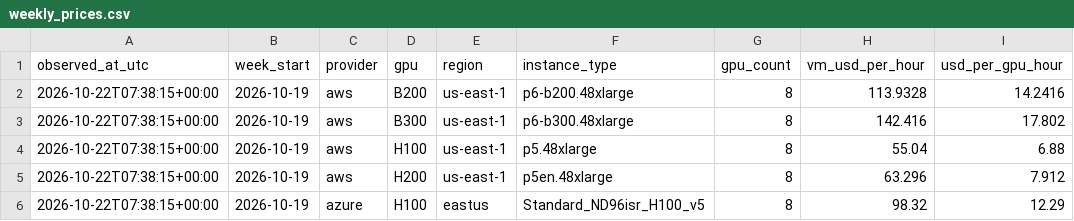
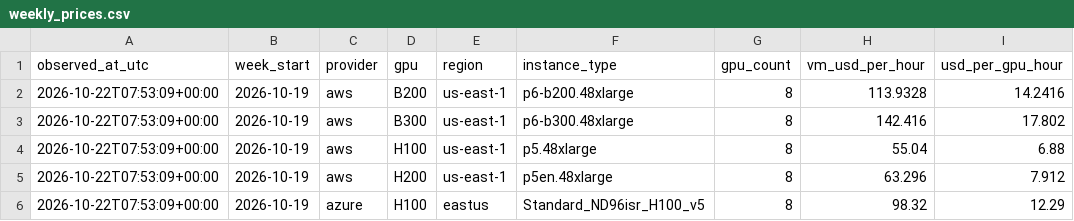
Before and after one commit to Jing657/gpu-cloud-price-tracker, a CSV file: data/weekly_prices.csv, drawn as a sheet; only a part is shown; the diff names each change by its address in the sheet, - before the commit and + after, or states it on an @@ line.

```diff
--- a/data/weekly_prices.csv
+++ b/data/weekly_prices.csv
-A2:A6 (observed_at_utc): 2026-10-22T07:38:15+00:00
+A2:A6 (observed_at_utc): 2026-10-22T07:53:09+00:00
```
Also changed, not shown: data/weekly_update_status.csv.
